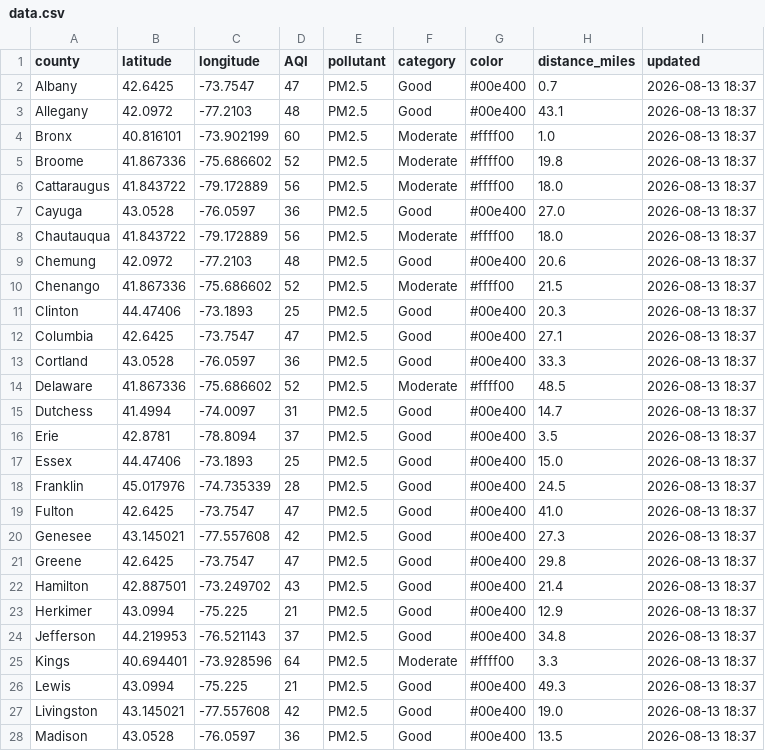
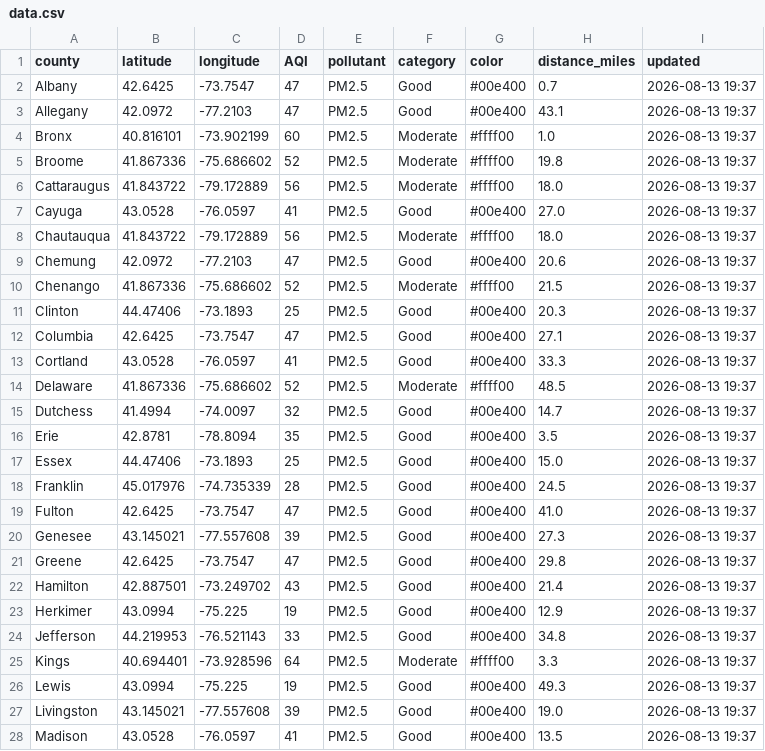
Before and after one commit to somaiyahhafeez/nyc-aqi-map, a CSV file: data.csv, drawn as a sheet; only a part is shown; the diff covers the shown part only.

```diff
--- a/data.csv
+++ b/data.csv
@@ -1,28 +1,28 @@
 county,latitude,longitude,AQI,pollutant,category,color,distance_miles,updated
-Albany,42.6425,-73.7547,47,PM2.5,Good,#00e400,0.7,2026-08-13 18:37
-Allegany,42.0972,-77.2103,48,PM2.5,Good,#00e400,43.1,2026-08-13 18:37
-Bronx,40.816101,-73.902199,60,PM2.5,Moderate,#ffff00,1.0,2026-08-13 18:37
-Broome,41.867336,-75.686602,52,PM2.5,Moderate,#ffff00,19.8,2026-08-13 18:37
-Cattaraugus,41.843722,-79.172889,56,PM2.5,Moderate,#ffff00,18.0,2026-08-13 18:37
-Cayuga,43.0528,-76.0597,36,PM2.5,Good,#00e400,27.0,2026-08-13 18:37
-Chautauqua,41.843722,-79.172889,56,PM2.5,Moderate,#ffff00,18.0,2026-08-13 18:37
-Chemung,42.0972,-77.2103,48,PM2.5,Good,#00e400,20.6,2026-08-13 18:37
-Chenango,41.867336,-75.686602,52,PM2.5,Moderate,#ffff00,21.5,2026-08-13 18:37
-Clinton,44.47406,-73.1893,25,PM2.5,Good,#00e400,20.3,2026-08-13 18:37
-Columbia,42.6425,-73.7547,47,PM2.5,Good,#00e400,27.1,2026-08-13 18:37
-Cortland,43.0528,-76.0597,36,PM2.5,Good,#00e400,33.3,2026-08-13 18:37
-Delaware,41.867336,-75.686602,52,PM2.5,Moderate,#ffff00,48.5,2026-08-13 18:37
-Dutchess,41.4994,-74.0097,31,PM2.5,Good,#00e400,14.7,2026-08-13 18:37
-Erie,42.8781,-78.8094,37,PM2.5,Good,#00e400,3.5,2026-08-13 18:37
-Essex,44.47406,-73.1893,25,PM2.5,Good,#00e400,15.0,2026-08-13 18:37
-Franklin,45.017976,-74.735339,28,PM2.5,Good,#00e400,24.5,2026-08-13 18:37
-Fulton,42.6425,-73.7547,47,PM2.5,Good,#00e400,41.0,2026-08-13 18:37
-Genesee,43.145021,-77.557608,42,PM2.5,Good,#00e400,27.3,2026-08-13 18:37
-Greene,42.6425,-73.7547,47,PM2.5,Good,#00e400,29.8,2026-08-13 18:37
-Hamilton,42.887501,-73.249702,43,PM2.5,Good,#00e400,21.4,2026-08-13 18:37
-Herkimer,43.0994,-75.225,21,PM2.5,Good,#00e400,12.9,2026-08-13 18:37
-Jefferson,44.219953,-76.521143,37,PM2.5,Good,#00e400,34.8,2026-08-13 18:37
-Kings,40.694401,-73.928596,64,PM2.5,Moderate,#ffff00,3.3,2026-08-13 18:37
-Lewis,43.0994,-75.225,21,PM2.5,Good,#00e400,49.3,2026-08-13 18:37
-Livingston,43.145021,-77.557608,42,PM2.5,Good,#00e400,19.0,2026-08-13 18:37
-Madison,43.0528,-76.0597,36,PM2.5,Good,#00e400,13.5,2026-08-13 18:37
+Albany,42.6425,-73.7547,47,PM2.5,Good,#00e400,0.7,2026-08-13 19:37
+Allegany,42.0972,-77.2103,47,PM2.5,Good,#00e400,43.1,2026-08-13 19:37
+Bronx,40.816101,-73.902199,60,PM2.5,Moderate,#ffff00,1.0,2026-08-13 19:37
+Broome,41.867336,-75.686602,52,PM2.5,Moderate,#ffff00,19.8,2026-08-13 19:37
+Cattaraugus,41.843722,-79.172889,56,PM2.5,Moderate,#ffff00,18.0,2026-08-13 19:37
+Cayuga,43.0528,-76.0597,41,PM2.5,Good,#00e400,27.0,2026-08-13 19:37
+Chautauqua,41.843722,-79.172889,56,PM2.5,Moderate,#ffff00,18.0,2026-08-13 19:37
+Chemung,42.0972,-77.2103,47,PM2.5,Good,#00e400,20.6,2026-08-13 19:37
+Chenango,41.867336,-75.686602,52,PM2.5,Moderate,#ffff00,21.5,2026-08-13 19:37
+Clinton,44.47406,-73.1893,25,PM2.5,Good,#00e400,20.3,2026-08-13 19:37
+Columbia,42.6425,-73.7547,47,PM2.5,Good,#00e400,27.1,2026-08-13 19:37
+Cortland,43.0528,-76.0597,41,PM2.5,Good,#00e400,33.3,2026-08-13 19:37
+Delaware,41.867336,-75.686602,52,PM2.5,Moderate,#ffff00,48.5,2026-08-13 19:37
+Dutchess,41.4994,-74.0097,32,PM2.5,Good,#00e400,14.7,2026-08-13 19:37
+Erie,42.8781,-78.8094,35,PM2.5,Good,#00e400,3.5,2026-08-13 19:37
+Essex,44.47406,-73.1893,25,PM2.5,Good,#00e400,15.0,2026-08-13 19:37
+Franklin,45.017976,-74.735339,28,PM2.5,Good,#00e400,24.5,2026-08-13 19:37
+Fulton,42.6425,-73.7547,47,PM2.5,Good,#00e400,41.0,2026-08-13 19:37
+Genesee,43.145021,-77.557608,39,PM2.5,Good,#00e400,27.3,2026-08-13 19:37
+Greene,42.6425,-73.7547,47,PM2.5,Good,#00e400,29.8,2026-08-13 19:37
+Hamilton,42.887501,-73.249702,43,PM2.5,Good,#00e400,21.4,2026-08-13 19:37
+Herkimer,43.0994,-75.225,19,PM2.5,Good,#00e400,12.9,2026-08-13 19:37
+Jefferson,44.219953,-76.521143,33,PM2.5,Good,#00e400,34.8,2026-08-13 19:37
+Kings,40.694401,-73.928596,64,PM2.5,Moderate,#ffff00,3.3,2026-08-13 19:37
+Lewis,43.0994,-75.225,19,PM2.5,Good,#00e400,49.3,2026-08-13 19:37
+Livingston,43.145021,-77.557608,39,PM2.5,Good,#00e400,19.0,2026-08-13 19:37
+Madison,43.0528,-76.0597,41,PM2.5,Good,#00e400,13.5,2026-08-13 19:37
```
Also changed, not shown: 55 edited cells elsewhere in this file, nyc_data.csv.
